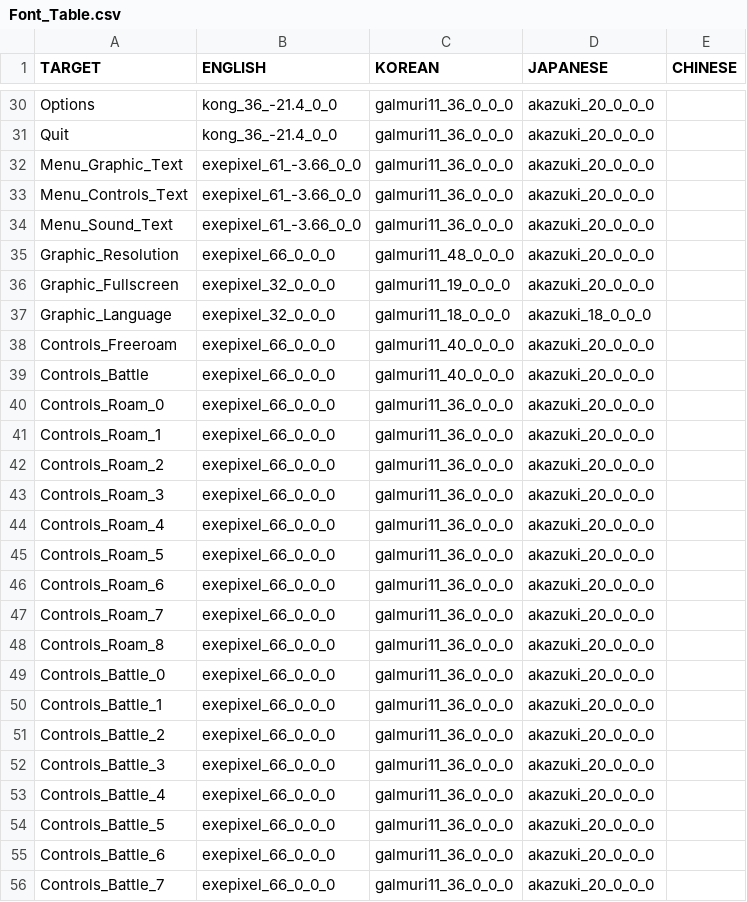
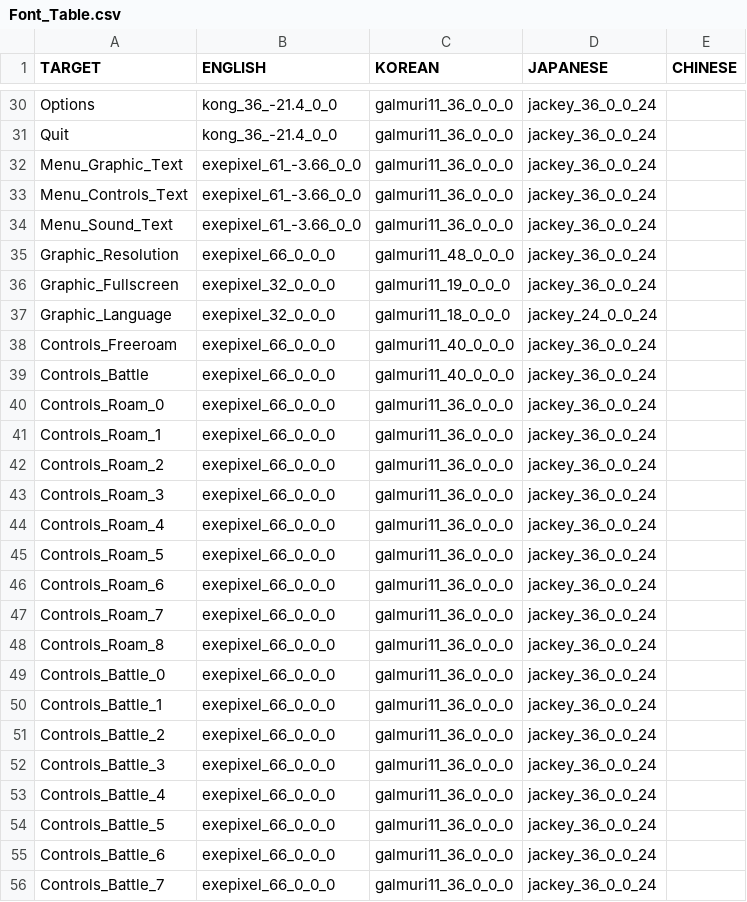
Before and after one commit to skytower144/Tomato-Punch, a CSV file: Assets/Resources/TranslationTable/Font_Table.csv, drawn as a sheet; only a part is shown, gaps mark what is left out; the diff covers the shown part only; the diff names each change by its address in the sheet, - before the commit and + after, or states it on an @@ line.

```diff
--- a/Assets/Resources/TranslationTable/Font_Table.csv
+++ b/Assets/Resources/TranslationTable/Font_Table.csv
-D30:D36 (JAPANESE): akazuki_20_0_0_0
+D30:D36 (JAPANESE): jackey_36_0_0_24
-D37 (JAPANESE): akazuki_18_0_0_0
+D37 (JAPANESE): jackey_24_0_0_24
-D38:D56 (JAPANESE): akazuki_20_0_0_0
+D38:D56 (JAPANESE): jackey_36_0_0_24
```
Also changed, not shown: 51 edited cells elsewhere in this file, Assets/Resources/TranslationTable/Dialogue_Table.csv, 7 other files.
